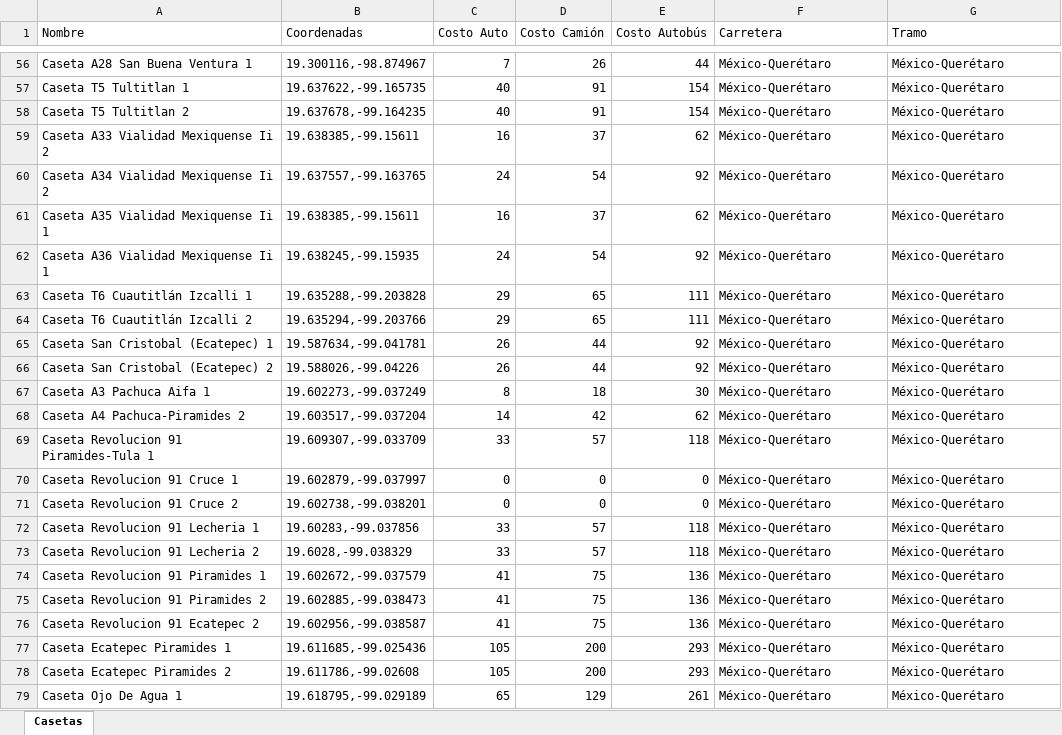
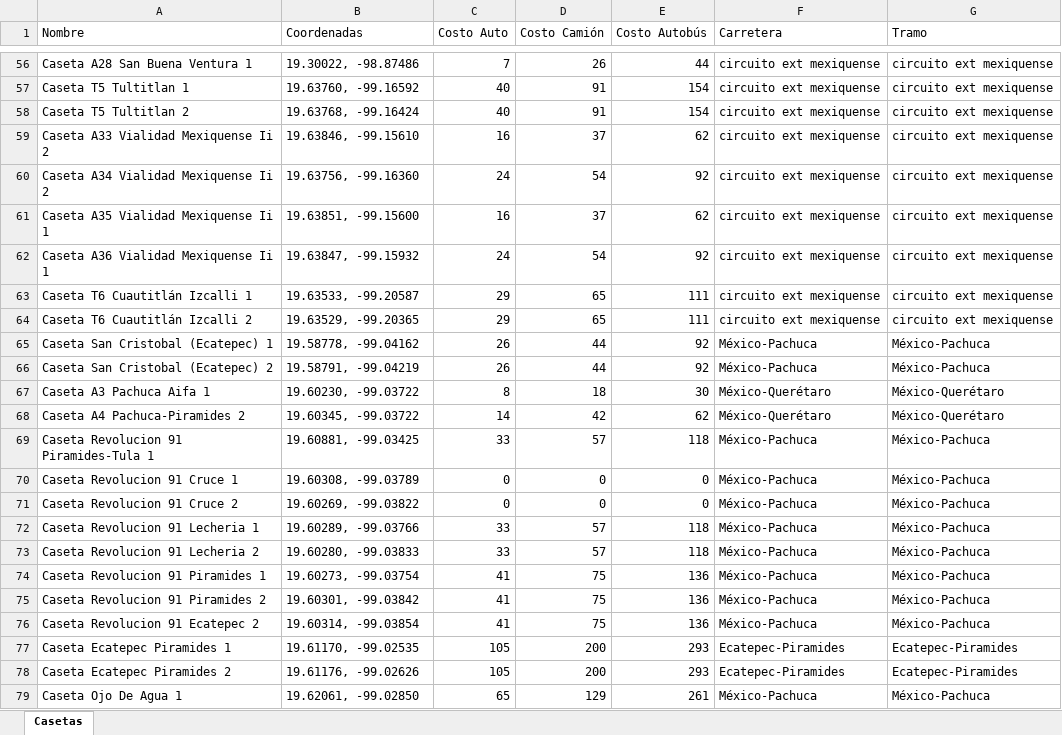
Before and after one commit to Fechomap/casetas, an Excel workbook: data/casetas.xlsx, sheet Casetas, drawn as a sheet; only a part is shown, gaps mark what is left out; values as stored, in another font and other column widths than the file's, no borders; the diff covers the shown part only; the diff names each change by its address in the sheet, - before the commit and + after, or states it on an @@ line.

```diff
--- a/data/casetas.xlsx (sheet Casetas)
+++ b/data/casetas.xlsx (sheet Casetas)
-B56 (Coordenadas): 19.300116,-98.874967
+B56 (Coordenadas): 19.30022, -98.87486
-F56:F64 (Carretera): México-Querétaro
+F56:F64 (Carretera): circuito ext mexiquense
-G56:G64 (Tramo): México-Querétaro
+G56:G64 (Tramo): circuito ext mexiquense
-B57 (Coordenadas): 19.637622,-99.165735
+B57 (Coordenadas): 19.63760, -99.16592
-B58 (Coordenadas): 19.637678,-99.164235
+B58 (Coordenadas): 19.63768, -99.16424
-B59 (Coordenadas): 19.638385,-99.15611
+B59 (Coordenadas): 19.63846, -99.15610
-B60 (Coordenadas): 19.637557,-99.163765
+B60 (Coordenadas): 19.63756, -99.16360
-B61 (Coordenadas): 19.638385,-99.15611
+B61 (Coordenadas): 19.63851, -99.15600
-B62 (Coordenadas): 19.638245,-99.15935
+B62 (Coordenadas): 19.63847, -99.15932
-B63 (Coordenadas): 19.635288,-99.203828
+B63 (Coordenadas): 19.63533, -99.20587
-B64 (Coordenadas): 19.635294,-99.203766
+B64 (Coordenadas): 19.63529, -99.20365
-B65 (Coordenadas): 19.587634,-99.041781
+B65 (Coordenadas): 19.58778, -99.04162
-F65:F66 (Carretera): México-Querétaro
+F65:F66 (Carretera): México-Pachuca
-G65:G66 (Tramo): México-Querétaro
+G65:G66 (Tramo): México-Pachuca
-B66 (Coordenadas): 19.588026,-99.04226
+B66 (Coordenadas): 19.58791, -99.04219
-B67 (Coordenadas): 19.602273,-99.037249
+B67 (Coordenadas): 19.60230, -99.03722
-B68 (Coordenadas): 19.603517,-99.037204
+B68 (Coordenadas): 19.60345, -99.03722
-B69 (Coordenadas): 19.609307,-99.033709
+B69 (Coordenadas): 19.60881, -99.03425
-F69:F76 (Carretera): México-Querétaro
+F69:F76 (Carretera): México-Pachuca
-G69:G76 (Tramo): México-Querétaro
+G69:G76 (Tramo): México-Pachuca
-B70 (Coordenadas): 19.602879,-99.037997
+B70 (Coordenadas): 19.60308, -99.03789
-B71 (Coordenadas): 19.602738,-99.038201
+B71 (Coordenadas): 19.60269, -99.03822
-B72 (Coordenadas): 19.60283,-99.037856
+B72 (Coordenadas): 19.60289, -99.03766
-B73 (Coordenadas): 19.6028,-99.038329
+B73 (Coordenadas): 19.60280, -99.03833
-B74 (Coordenadas): 19.602672,-99.037579
+B74 (Coordenadas): 19.60273, -99.03754
-B75 (Coordenadas): 19.602885,-99.038473
+B75 (Coordenadas): 19.60301, -99.03842
-B76 (Coordenadas): 19.602956,-99.038587
+B76 (Coordenadas): 19.60314, -99.03854
-B77 (Coordenadas): 19.611685,-99.025436
+B77 (Coordenadas): 19.61170, -99.02535
-F77:F78 (Carretera): México-Querétaro
+F77:F78 (Carretera): Ecatepec-Piramides
-G77:G78 (Tramo): México-Querétaro
+G77:G78 (Tramo): Ecatepec-Piramides
-B78 (Coordenadas): 19.611786,-99.02608
+B78 (Coordenadas): 19.61176, -99.02626
-B79 (Coordenadas): 19.618795,-99.029189
+B79 (Coordenadas): 19.62061, -99.02850
-F79 (Carretera): México-Querétaro
+F79 (Carretera): México-Pachuca
-G79 (Tramo): México-Querétaro
+G79 (Tramo): México-Pachuca
```
Also changed, not shown: 1 added row, 1 removed row and 176 edited cells elsewhere in this sheet.
